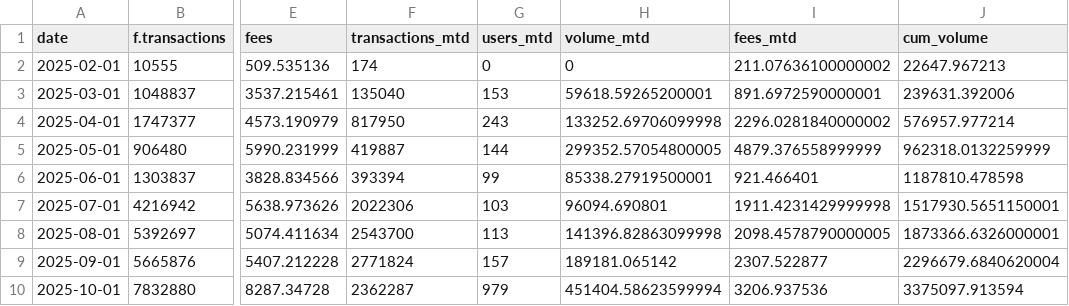
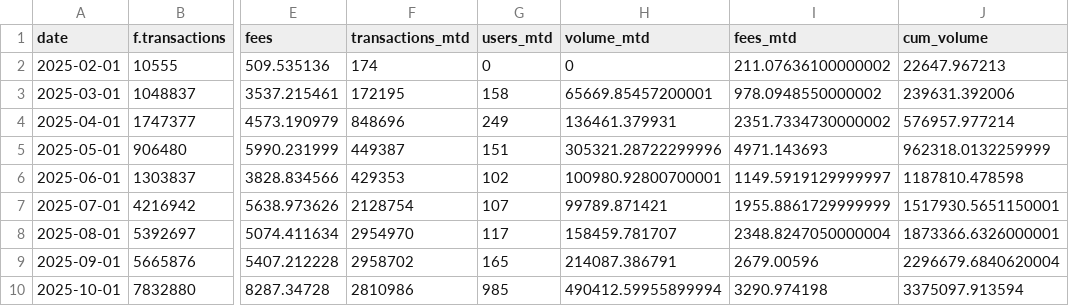
Before and after one commit to MarcLlopart/Alpha-Arcade-Dashboard, a CSV file: public/alpha_arcade_data.csv, drawn as a sheet; only a part is shown, gaps mark what is left out; the diff covers the shown part only; the diff names each change by its address in the sheet, - before the commit and + after, or states it on an @@ line.

```diff
--- a/public/alpha_arcade_data.csv
+++ b/public/alpha_arcade_data.csv
-F3 (transactions_mtd): 135040
+F3 (transactions_mtd): 172195
-G3 (users_mtd): 153
+G3 (users_mtd): 158
-H3 (volume_mtd): 59618.59265200001
+H3 (volume_mtd): 65669.85457200001
-I3 (fees_mtd): 891.6972590000001
+I3 (fees_mtd): 978.0948550000002
-F4 (transactions_mtd): 817950
+F4 (transactions_mtd): 848696
-G4 (users_mtd): 243
+G4 (users_mtd): 249
-H4 (volume_mtd): 133252.69706099998
+H4 (volume_mtd): 136461.379931
-I4 (fees_mtd): 2296.0281840000002
+I4 (fees_mtd): 2351.7334730000002
-F5 (transactions_mtd): 419887
+F5 (transactions_mtd): 449387
-G5 (users_mtd): 144
+G5 (users_mtd): 151
-H5 (volume_mtd): 299352.57054800005
+H5 (volume_mtd): 305321.28722299996
-I5 (fees_mtd): 4879.376558999999
+I5 (fees_mtd): 4971.143693
-F6 (transactions_mtd): 393394
+F6 (transactions_mtd): 429353
-G6 (users_mtd): 99
+G6 (users_mtd): 102
-H6 (volume_mtd): 85338.27919500001
+H6 (volume_mtd): 100980.92800700001
-I6 (fees_mtd): 921.466401
+I6 (fees_mtd): 1149.5919129999997
-F7 (transactions_mtd): 2022306
+F7 (transactions_mtd): 2128754
-G7 (users_mtd): 103
+G7 (users_mtd): 107
-H7 (volume_mtd): 96094.690801
+H7 (volume_mtd): 99789.871421
-I7 (fees_mtd): 1911.4231429999998
+I7 (fees_mtd): 1955.8861729999999
-F8 (transactions_mtd): 2543700
+F8 (transactions_mtd): 2954970
-G8 (users_mtd): 113
+G8 (users_mtd): 117
-H8 (volume_mtd): 141396.82863099998
+H8 (volume_mtd): 158459.781707
-I8 (fees_mtd): 2098.4578790000005
+I8 (fees_mtd): 2348.8247050000004
-F9 (transactions_mtd): 2771824
+F9 (transactions_mtd): 2958702
-G9 (users_mtd): 157
+G9 (users_mtd): 165
-H9 (volume_mtd): 189181.065142
+H9 (volume_mtd): 214087.386791
-I9 (fees_mtd): 2307.522877
+I9 (fees_mtd): 2679.00596
-F10 (transactions_mtd): 2362287
+F10 (transactions_mtd): 2810986
-G10 (users_mtd): 979
+G10 (users_mtd): 985
-H10 (volume_mtd): 451404.58623599994
+H10 (volume_mtd): 490412.59955899994
-I10 (fees_mtd): 3206.937536
+I10 (fees_mtd): 3290.974198
```
Also changed, not shown: 22 edited cells elsewhere in this file.
